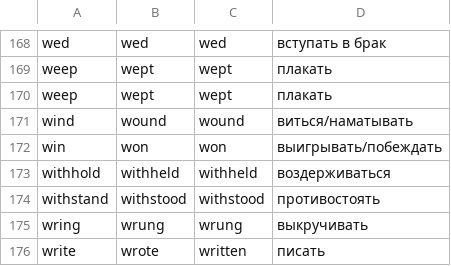
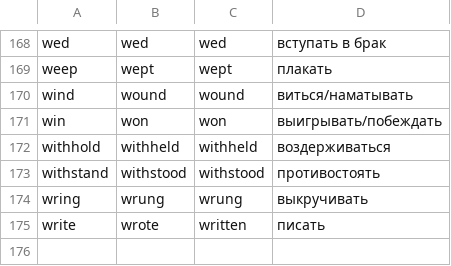
Before and after one commit to eignatiev/IrregularVerbs, a CSV file: import.csv, drawn as a sheet; only a part is shown, gaps mark what is left out.

```diff
--- a/import.csv
+++ b/import.csv
@@ -169,3 +169,2 @@ wed,wed,wed,вступать в брак
 weep,wept,wept,плакать
-weep,wept,wept,плакать
 wind,wound,wound,виться/наматывать
```
Also changed, not shown: 3 other files.
